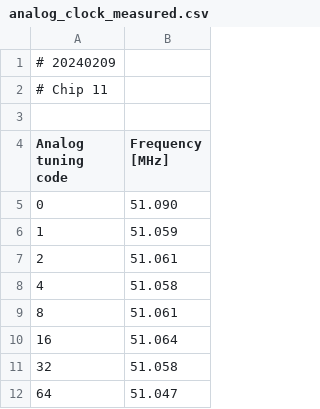
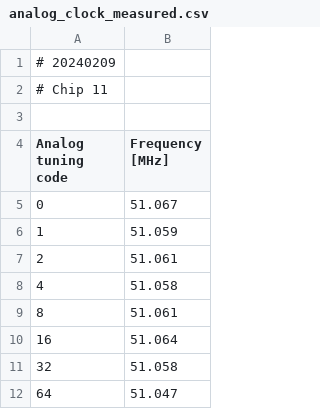
Before and after one commit to tryuan99/scum-code, a CSV file: tapeout/clocks/data/analog_clock_measured.csv, drawn as a sheet; only a part is shown.

Commit message:
Average analog clock frequency at tuning code 0

```diff
--- a/tapeout/clocks/data/analog_clock_measured.csv
+++ b/tapeout/clocks/data/analog_clock_measured.csv
@@ -4,3 +4,3 @@
 Analog tuning code,Frequency [MHz]
-0,51.090
+0,51.067
 1,51.059
```
